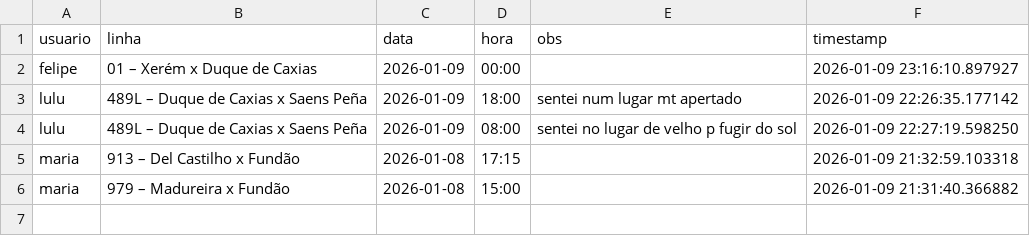
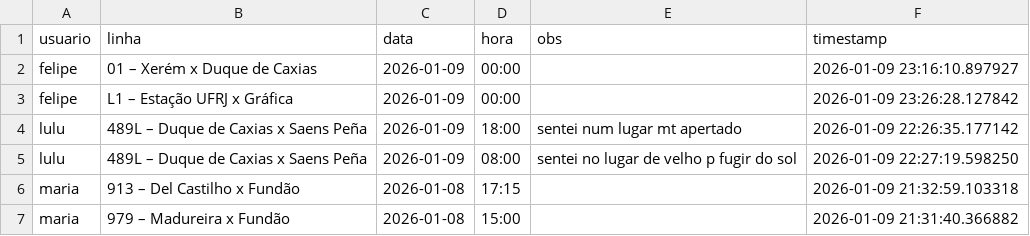
Before and after one commit to milet-o/buslog, a CSV file: viagens.csv, drawn as a sheet.

Commit message:
Nova viagem

```diff
--- a/viagens.csv
+++ b/viagens.csv
@@ -2,2 +2,3 @@ usuario,linha,data,hora,obs,timestamp
 felipe,01 – Xerém x Duque de Caxias,2026-01-09,00:00,,2026-01-09 23:16:10.897927
+felipe,L1 – Estação UFRJ x Gráfica,2026-01-09,00:00,,2026-01-09 23:26:28.127842
 lulu,489L – Duque de Caxias x Saens Peña,2026-01-09,18:00,sentei num lugar mt apertado ,2026-01-09 22:26:35.177142
```
